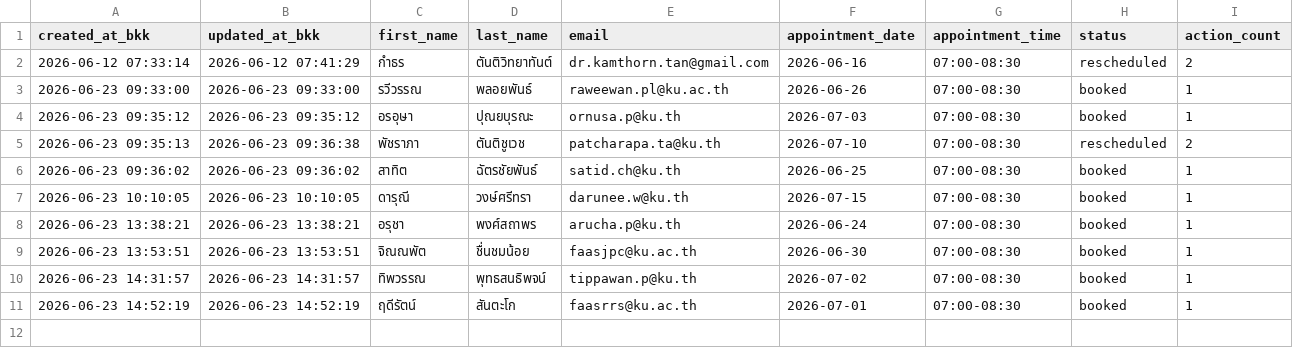
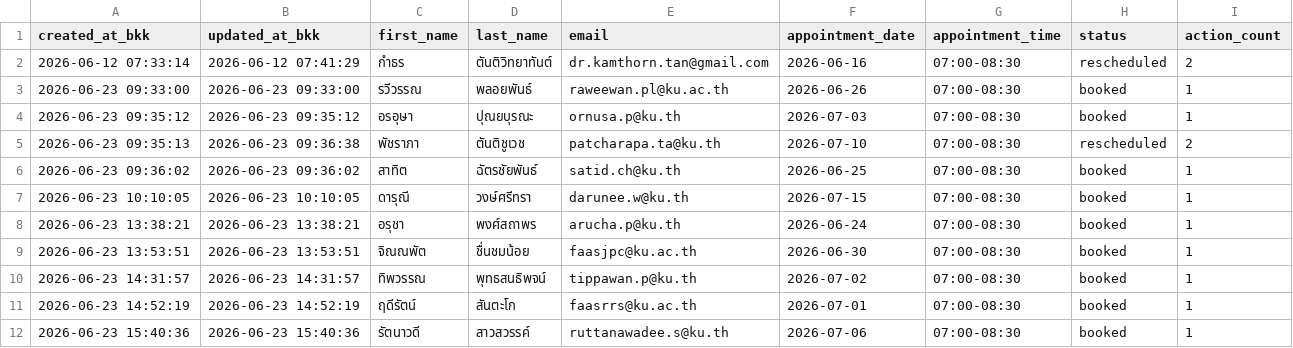
Before and after one commit to PythonianSt/PainConsult, a CSV file: pain_consult_appointments.csv, drawn as a sheet; the diff names each change by its address in the sheet, - before the commit and + after, or states it on an @@ line.

Commit message:
update pain consult appointments 2026-06-23 15:40:36

```diff
--- a/pain_consult_appointments.csv
+++ b/pain_consult_appointments.csv
+row 12: 2026-06-23 15:40:36 | 2026-06-23 15:40:36 | รัตนาวดี | สาวสวรรค์ | ruttanawadee.s@ku.th | 2026-07-06 | 07:00-08:30 | booked | 1
```
